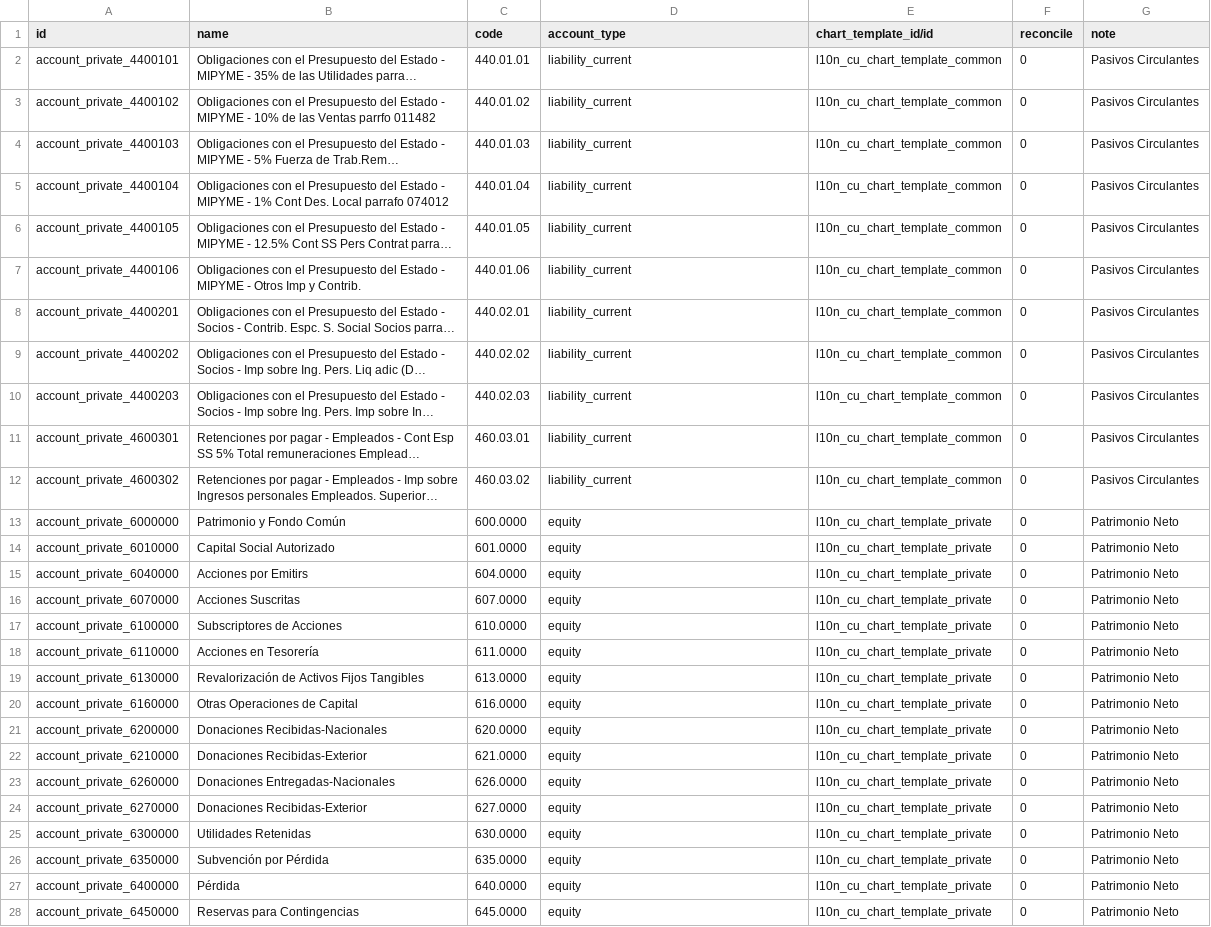
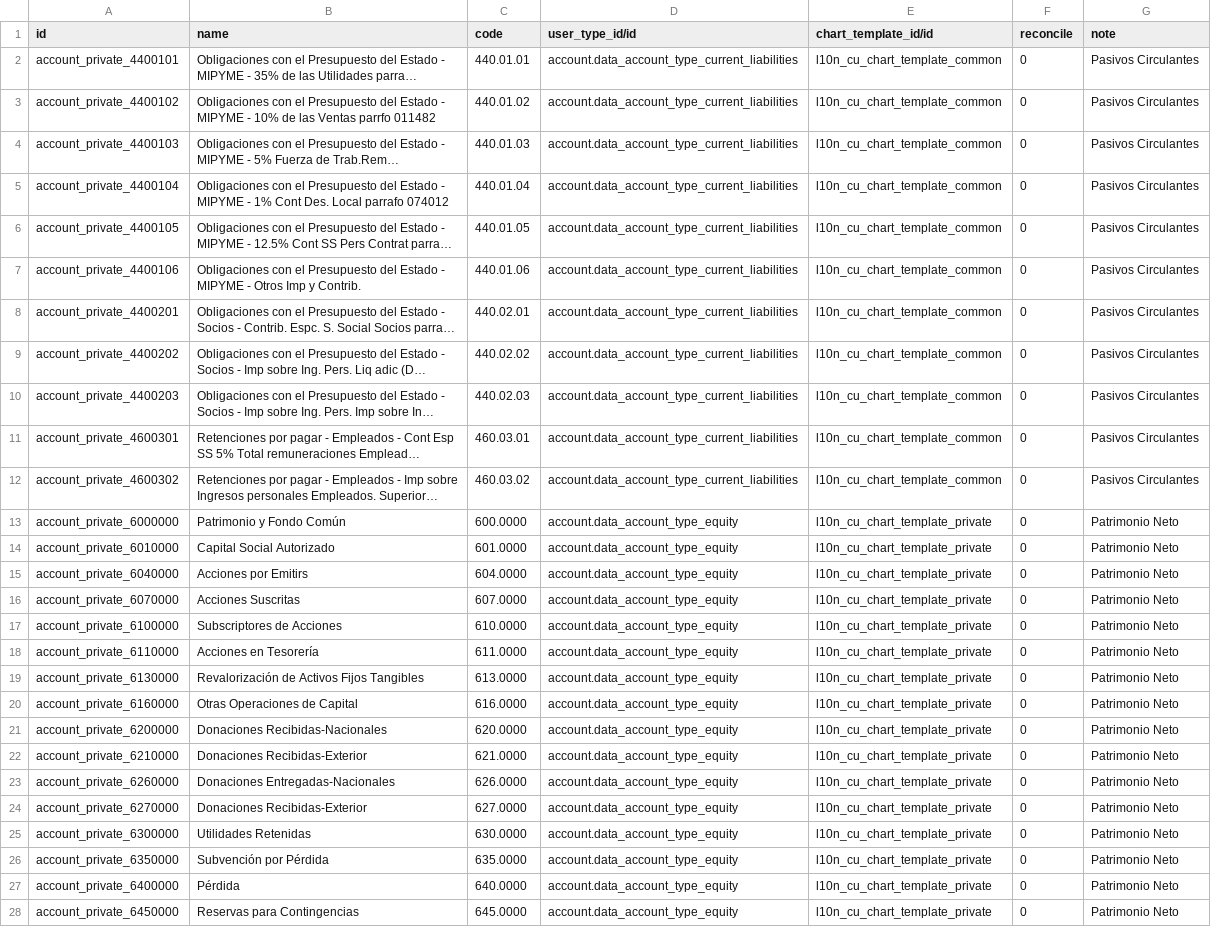
Before and after one commit to cuba-odoo/l10n-cuba, a CSV file: l10n_cu/data/account.account.template-private.csv, drawn as a sheet; only a part is shown; long unchanged cells end in …; the diff covers the shown part only; the diff names each change by its address in the sheet, - before the commit and + after, or states it on an @@ line.

```diff
--- a/l10n_cu/data/account.account.template-private.csv
+++ b/l10n_cu/data/account.account.template-private.csv
-D1: account_type
+D1: user_type_id/id
-D2:D12 (user_type_id/id): liability_current
+D2:D12 (user_type_id/id): account.data_account_type_current_liabilities
-D13:D28 (user_type_id/id): equity
+D13:D28 (user_type_id/id): account.data_account_type_equity
```
Also changed, not shown: 12 edited cells elsewhere in this file, l10n_cu/data/account.account.template-public.csv, l10n_cu/data/account.account.template-tcp.csv, 3 other files.
